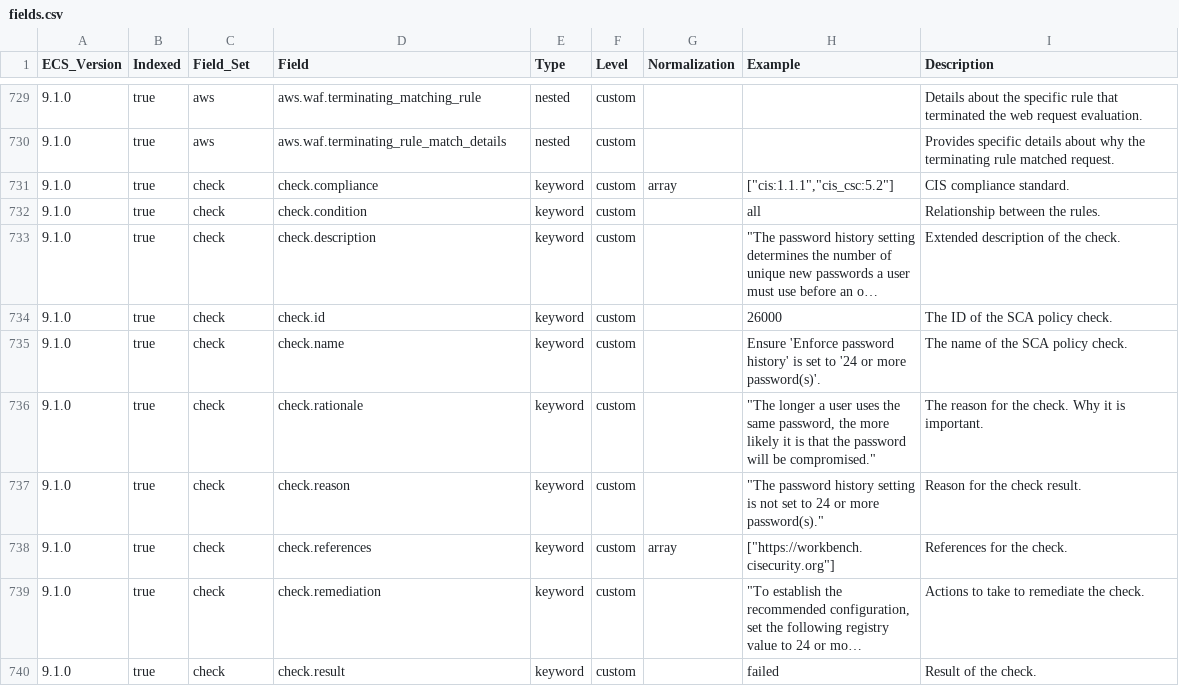
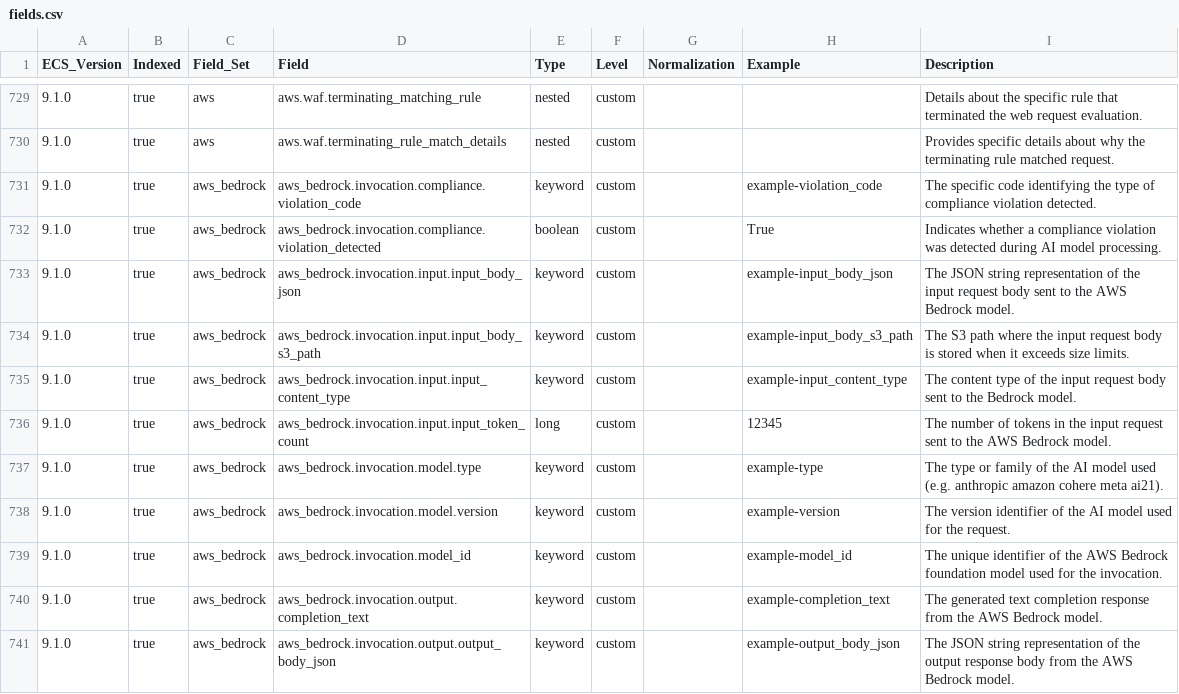
Before and after one commit to wazuh/wazuh-indexer-plugins, a CSV file: ecs/stateless-cloud-services-aws/docs/fields.csv, drawn as a sheet; only a part is shown, gaps mark what is left out; the shorter side is filled out with more unchanged rows; long unchanged cells end in …; the diff covers the shown part only; the diff names each change by its address in the sheet, - before the commit and + after, or states it on an @@ line.

Commit message:
Add AWS Bedrock integration

```diff
--- a/ecs/stateless-cloud-services-aws/docs/fields.csv
+++ b/ecs/stateless-cloud-services-aws/docs/fields.csv
+row 731: 9.1.0 | true | aws_bedrock | aws_bedrock.invocation.compliance.violation_code | keyword | custom |  | example-violation_code | The specific code identifying the type of compliance violation detected.
+row 732: 9.1.0 | true | aws_bedrock | aws_bedrock.invocation.compliance.violation_detected | boolean | custom |  | True | Indicates whether a compliance violation was detected during AI model processing.
+row 733: 9.1.0 | true | aws_bedrock | aws_bedrock.invocation.input.input_body_json | keyword | custom |  | example-input_body_json | The JSON string representation of the input request body sent to the AWS Bedrock model.
+row 734: 9.1.0 | true | aws_bedrock | aws_bedrock.invocation.input.input_body_s3_path | keyword | custom |  | example-input_body_s3_path | The S3 path where the input request body is stored when it exceeds size limits.
+row 735: 9.1.0 | true | aws_bedrock | aws_bedrock.invocation.input.input_content_type | keyword | custom |  | example-input_content_type | The content type of the input request body sent to the Bedrock model.
+row 736: 9.1.0 | true | aws_bedrock | aws_bedrock.invocation.input.input_token_count | long | custom |  | 12345 | The number of tokens in the input request sent to the AWS Bedrock model.
+row 737: 9.1.0 | true | aws_bedrock | aws_bedrock.invocation.model.type | keyword | custom |  | example-type | The type or family of the AI model used (e.g. anthropic amazon cohere meta ai21).
+row 738: 9.1.0 | true | aws_bedrock | aws_bedrock.invocation.model.version | keyword | custom |  | example-version | The version identifier of the AI model used for the request.
+row 739: 9.1.0 | true | aws_bedrock | aws_bedrock.invocation.model_id | keyword | custom |  | example-model_id | The unique identifier of the AWS Bedrock foundation model used for the invocation.
+row 740: 9.1.0 | true | aws_bedrock | aws_bedrock.invocation.output.completion_text | keyword | custom |  | example-completion_text | The generated text completion response from the AWS Bedrock model.
+row 741: 9.1.0 | true | aws_bedrock | aws_bedrock.invocation.output.output_body_json | keyword | custom |  | example-output_body_json | The JSON string representation of the output response body from the AWS Bedrock model.
```
Also changed, not shown: 11 added rows elsewhere in this file, 5 other files.
